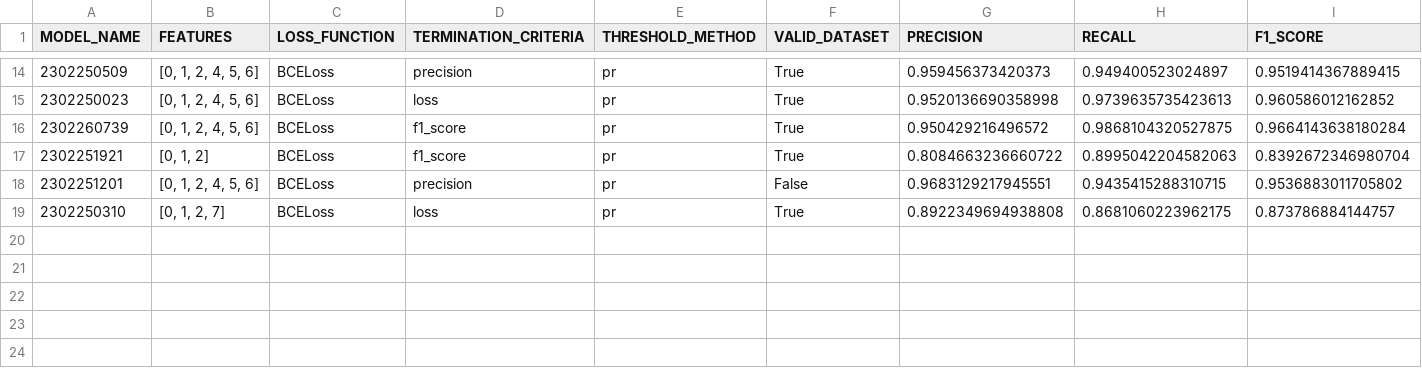
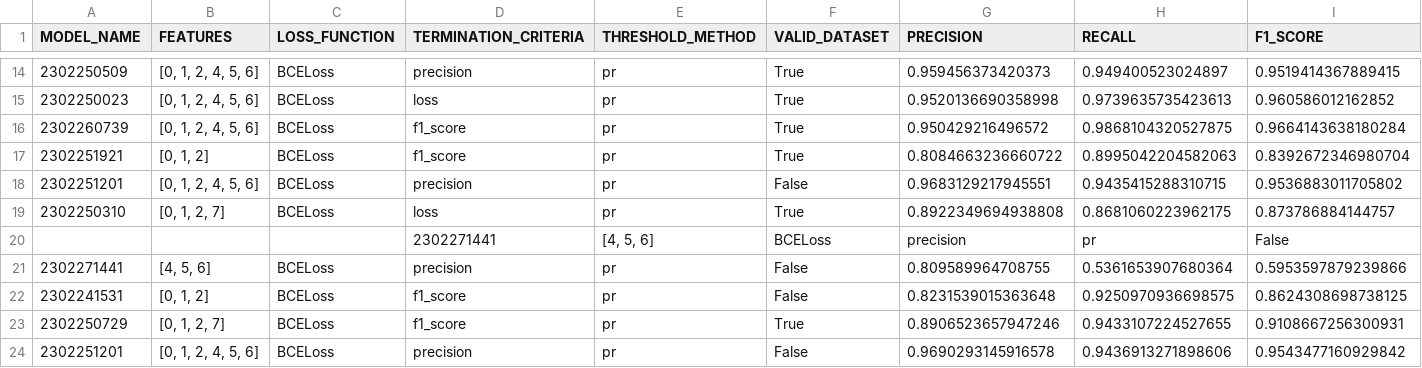
Before and after one commit to Urwik/arvc_PointNet, a CSV file: binary_segmentation/results.csv, drawn as a sheet; only a part is shown, gaps mark what is left out; rows hold the shown columns only; the diff names each change by its address in the sheet, - before the commit and + after, or states it on an @@ line.

```diff
--- a/binary_segmentation/results.csv
+++ b/binary_segmentation/results.csv
+row 20:  |  |  | 2302271441 | [4, 5, 6] | BCELoss | precision | pr | False
+row 21: 2302271441 | [4, 5, 6] | BCELoss | precision | pr | False | 0.809589964708755 | 0.5361653907680364 | 0.5953597879239866
+row 22: 2302241531 | [0, 1, 2] | BCELoss | f1_score | pr | False | 0.8231539015363648 | 0.9250970936698575 | 0.8624308698738125
+row 23: 2302250729 | [0, 1, 2, 7] | BCELoss | f1_score | pr | True | 0.8906523657947246 | 0.9433107224527655 | 0.9108667256300931
+row 24: 2302251201 | [0, 1, 2, 4, 5, 6] | BCELoss | precision | pr | False | 0.9690293145916578 | 0.9436913271898606 | 0.9543477160929842
```
Also changed, not shown: 3 other files.
